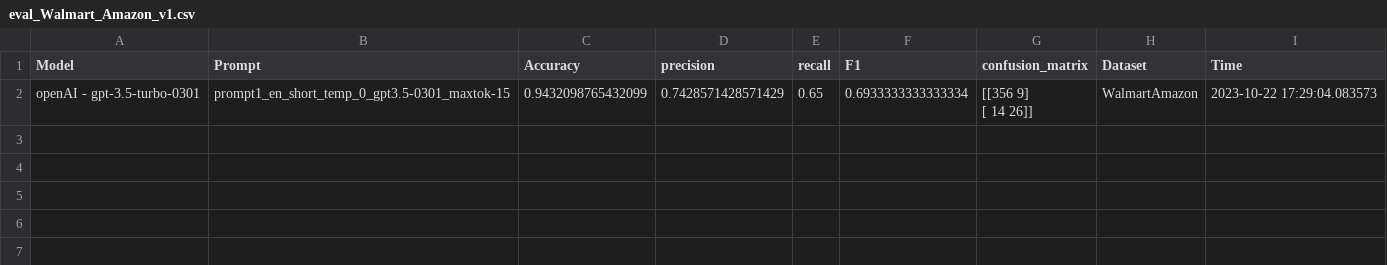
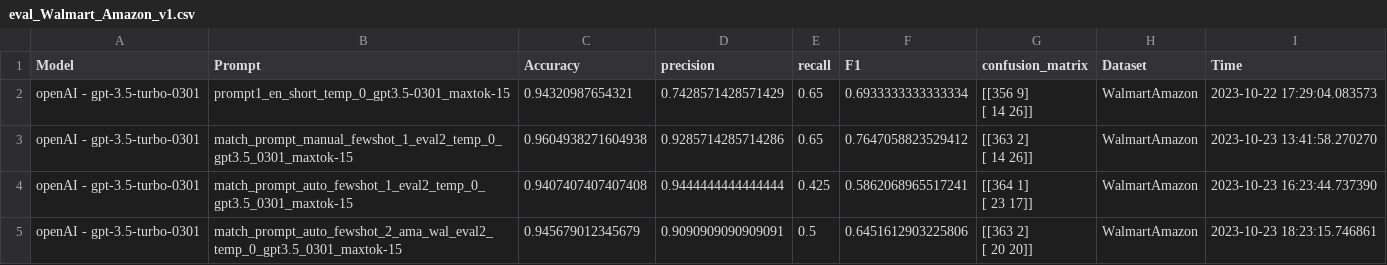
Before and after one commit to paulburkhardt/Entity-Matching-With-LLMs, a CSV file: evals/eval_Walmart_Amazon_v1.csv, drawn as a sheet.

```diff
--- a/evals/eval_Walmart_Amazon_v1.csv
+++ b/evals/eval_Walmart_Amazon_v1.csv
@@ -1,3 +1,9 @@
 Model,Prompt,Accuracy,precision,recall,F1,confusion_matrix,Dataset,Time
-openAI - gpt-3.5-turbo-0301,prompt1_en_short_temp_0_gpt3.5-0301_maxtok-15,0.9432098765432099,0.7428571428571429,0.65,0.6933333333333334,"[[356   9]
- [ 14  26]]",WalmartAmazon,2023-10-22 17:29:04.083573
+openAI - gpt-3.5-turbo-0301,prompt1_en_short_temp_0_gpt3.5-0301_maxtok-15,0.94320987654321,0.7428571428571429,0.65,0.6933333333333334,"[[356   9]
+ [ 14  26]]",WalmartAmazon,2023-10-22 17:29:04.083573
+openAI - gpt-3.5-turbo-0301,match_prompt_manual_fewshot_1_eval2_temp_0_gpt3.5_0301_maxtok-15,0.9604938271604938,0.9285714285714286,0.65,0.7647058823529412,"[[363   2]
+ [ 14  26]]",WalmartAmazon,2023-10-23 13:41:58.270270
+openAI - gpt-3.5-turbo-0301,match_prompt_auto_fewshot_1_eval2_temp_0_gpt3.5_0301_maxtok-15,0.9407407407407408,0.9444444444444444,0.425,0.5862068965517241,"[[364   1]
+ [ 23  17]]",WalmartAmazon,2023-10-23 16:23:44.737390
+openAI - gpt-3.5-turbo-0301,match_prompt_auto_fewshot_2_ama_wal_eval2_temp_0_gpt3.5_0301_maxtok-15,0.945679012345679,0.9090909090909091,0.5,0.6451612903225806,"[[363   2]
+ [ 20  20]]",WalmartAmazon,2023-10-23 18:23:15.746861
```
Also changed, not shown: datasets/GoogleAmazonSampled_400.csv, datasets/downsampled_50_50.csv, 15 other files.
